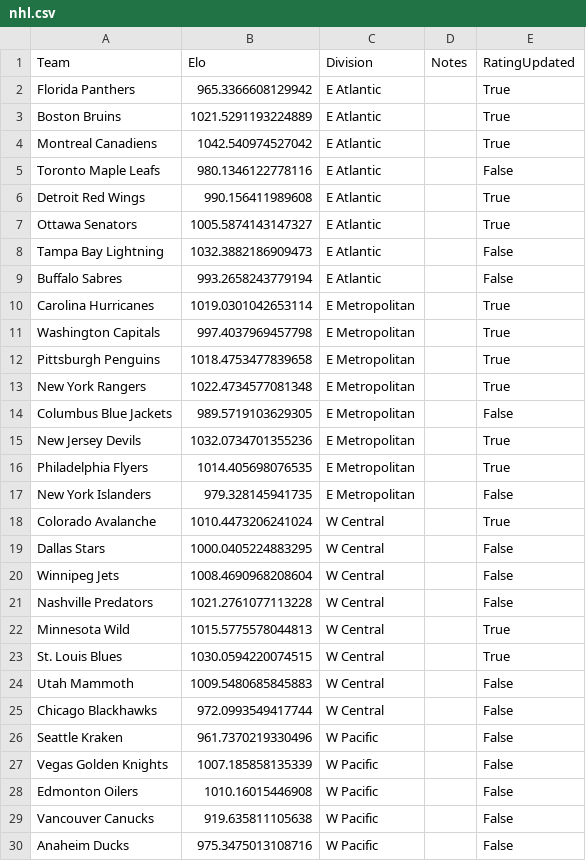
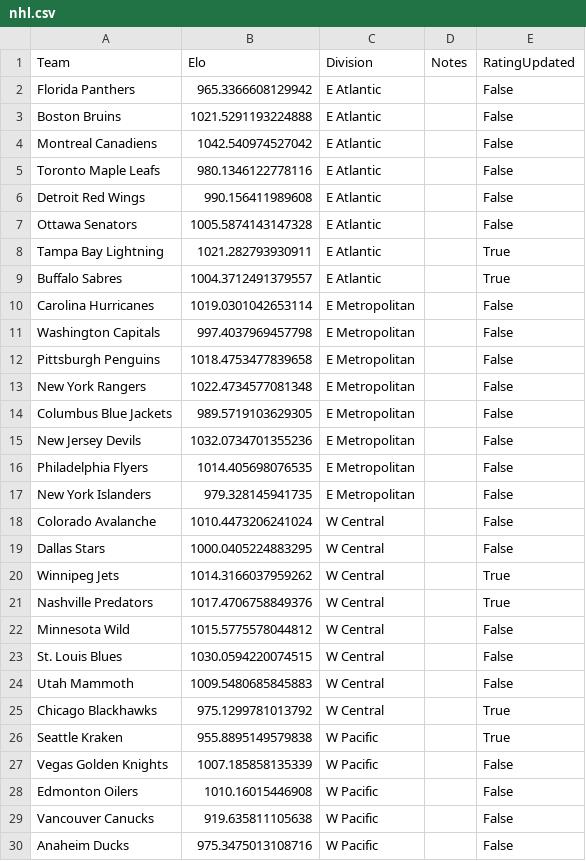
Before and after one commit to AEIRatings/aeiratings.github.io, a CSV file: data/nhl.csv, drawn as a sheet; only a part is shown; the diff covers the shown part only.

```diff
--- a/data/nhl.csv
+++ b/data/nhl.csv
@@ -1,27 +1,27 @@
 Team,Elo,Division,Notes,RatingUpdated
-Florida Panthers,965.3366608129942,E Atlantic,,True
-Boston Bruins,1021.5291193224889,E Atlantic,,True
-Montreal Canadiens,1042.540974527042,E Atlantic,,True
+Florida Panthers,965.3366608129942,E Atlantic,,False
+Boston Bruins,1021.5291193224888,E Atlantic,,False
+Montreal Canadiens,1042.540974527042,E Atlantic,,False
 Toronto Maple Leafs,980.1346122778116,E Atlantic,,False
-Detroit Red Wings,990.156411989608,E Atlantic,,True
-Ottawa Senators,1005.5874143147327,E Atlantic,,True
-Tampa Bay Lightning,1032.3882186909473,E Atlantic,,False
-Buffalo Sabres,993.2658243779194,E Atlantic,,False
-Carolina Hurricanes,1019.0301042653114,E Metropolitan,,True
-Washington Capitals,997.4037969457798,E Metropolitan,,True
-Pittsburgh Penguins,1018.4753477839658,E Metropolitan,,True
-New York Rangers,1022.4734577081348,E Metropolitan,,True
+Detroit Red Wings,990.156411989608,E Atlantic,,False
+Ottawa Senators,1005.5874143147328,E Atlantic,,False
+Tampa Bay Lightning,1021.282793930911,E Atlantic,,True
+Buffalo Sabres,1004.3712491379557,E Atlantic,,True
+Carolina Hurricanes,1019.0301042653114,E Metropolitan,,False
+Washington Capitals,997.4037969457798,E Metropolitan,,False
+Pittsburgh Penguins,1018.4753477839658,E Metropolitan,,False
+New York Rangers,1022.4734577081348,E Metropolitan,,False
 Columbus Blue Jackets,989.5719103629305,E Metropolitan,,False
-New Jersey Devils,1032.0734701355236,E Metropolitan,,True
-Philadelphia Flyers,1014.405698076535,E Metropolitan,,True
+New Jersey Devils,1032.0734701355236,E Metropolitan,,False
+Philadelphia Flyers,1014.405698076535,E Metropolitan,,False
 New York Islanders,979.328145941735,E Metropolitan,,False
-Colorado Avalanche,1010.4473206241024,W Central,,True
+Colorado Avalanche,1010.4473206241024,W Central,,False
 Dallas Stars,1000.0405224883295,W Central,,False
-Winnipeg Jets,1008.4690968208604,W Central,,False
-Nashville Predators,1021.2761077113228,W Central,,False
-Minnesota Wild,1015.5775578044813,W Central,,True
-St. Louis Blues,1030.0594220074515,W Central,,True
+Winnipeg Jets,1014.3166037959262,W Central,,True
+Nashville Predators,1017.4706758849376,W Central,,True
+Minnesota Wild,1015.5775578044812,W Central,,False
+St. Louis Blues,1030.0594220074515,W Central,,False
 Utah Mammoth,1009.5480685845883,W Central,,False
-Chicago Blackhawks,972.0993549417744,W Central,,False
-Seattle Kraken,961.7370219330496,W Pacific,,False
+Chicago Blackhawks,975.1299781013792,W Central,,True
+Seattle Kraken,955.8895149579838,W Pacific,,True
 Vegas Golden Knights,1007.185858135339,W Pacific,,False
```
Also changed, not shown: 4 edited cells elsewhere in this file.
